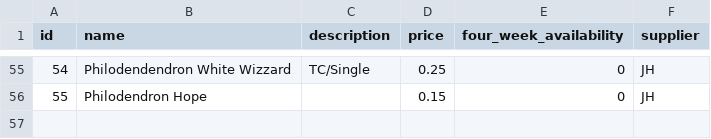
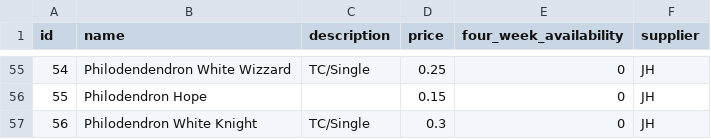
Before and after one commit to Pdvgpc/GPC-Orders-App, a CSV file: data/products.csv, drawn as a sheet; only a part is shown, gaps mark what is left out.

Commit message:
update products.csv

```diff
--- a/data/products.csv
+++ b/data/products.csv
@@ -56 +56,2 @@ id,name,description,price,four_week_availability,supplier
 55,Philodendron Hope,,0.15,0,JH
+56,Philodendron White Knight,TC/Single,0.3,0,JH
```
